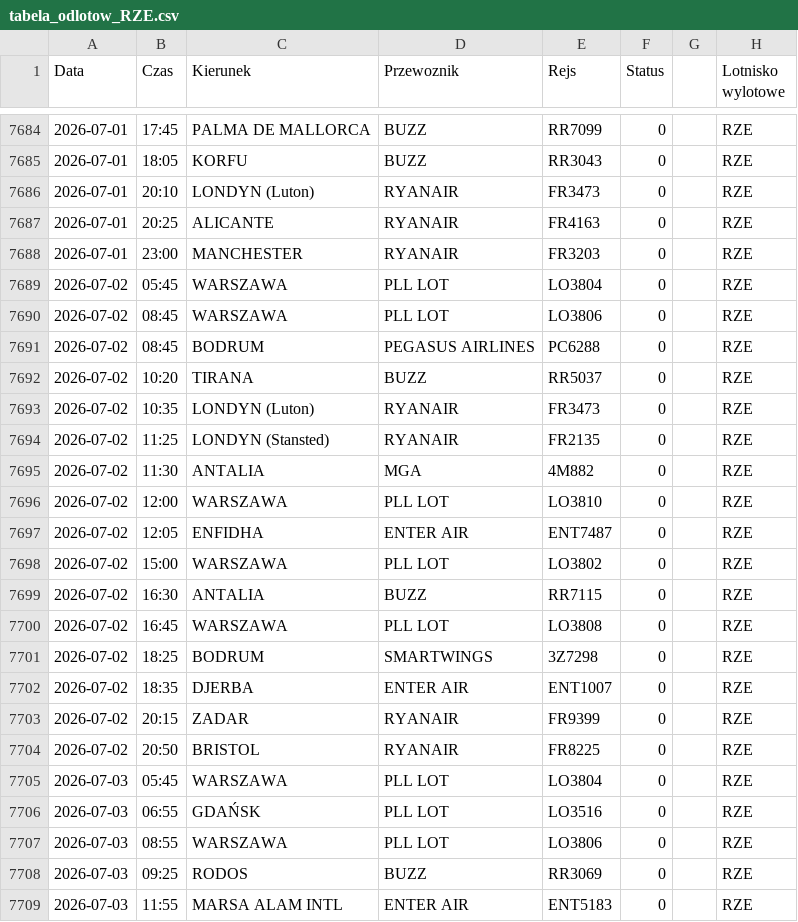
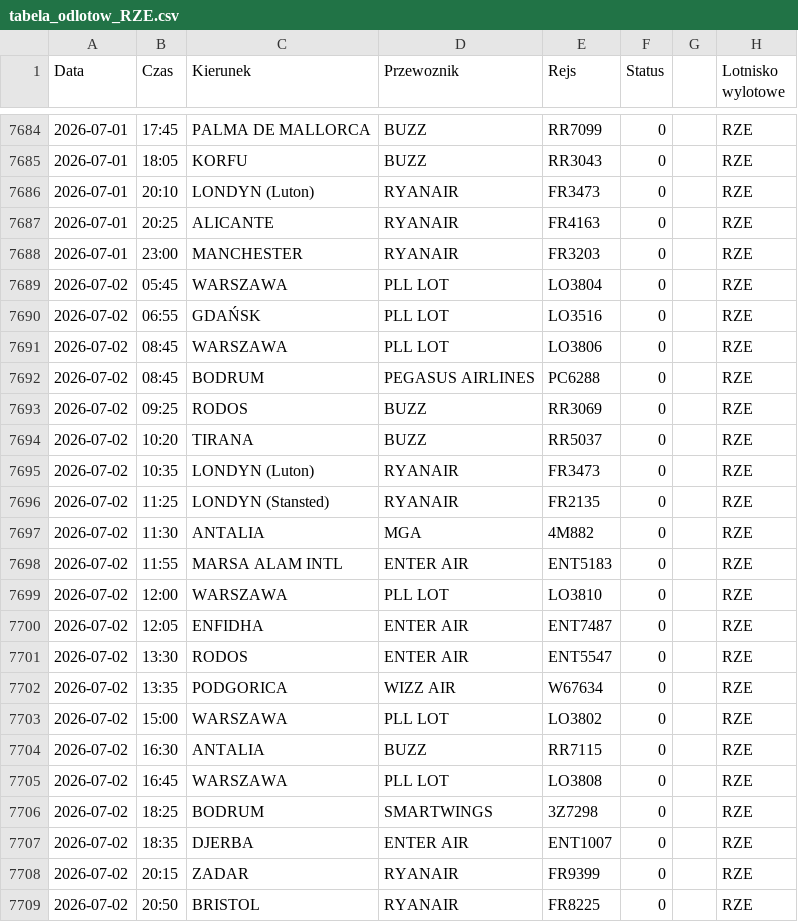
Before and after one commit to grzegorz-nowacki/departures-scraper, a CSV file: scraper/scraper_output/tabela_odlotow_RZE.csv, drawn as a sheet; only a part is shown, gaps mark what is left out; the shorter side is filled out with more unchanged rows.

```diff
--- a/scraper/scraper_output/tabela_odlotow_RZE.csv
+++ b/scraper/scraper_output/tabela_odlotow_RZE.csv
@@ -7689,4 +7689,6 @@ Data;Czas;Kierunek;Przewoznik;Rejs;Status;;Lotnisko wylotowe
 2026-07-02;05:45;WARSZAWA;PLL LOT;LO3804;0;;"RZE"
+2026-07-02;06:55;GDAŃSK;PLL LOT;LO3516;0;;"RZE"
 2026-07-02;08:45;WARSZAWA;PLL LOT;LO3806;0;;"RZE"
 2026-07-02;08:45;BODRUM;PEGASUS AIRLINES;PC6288;0;;"RZE"
+2026-07-02;09:25;RODOS;BUZZ;RR3069;0;;"RZE"
 2026-07-02;10:20;TIRANA;BUZZ;RR5037;0;;"RZE"
@@ -7695,4 +7697,7 @@ Data;Czas;Kierunek;Przewoznik;Rejs;Status;;Lotnisko wylotowe
 2026-07-02;11:30;ANTALIA;MGA;4M882;0;;"RZE"
+2026-07-02;11:55;MARSA ALAM INTL;ENTER AIR;ENT5183;0;;"RZE"
 2026-07-02;12:00;WARSZAWA;PLL LOT;LO3810;0;;"RZE"
 2026-07-02;12:05;ENFIDHA;ENTER AIR;ENT7487;0;;"RZE"
+2026-07-02;13:30;RODOS;ENTER AIR;ENT5547;0;;"RZE"
+2026-07-02;13:35;PODGORICA;WIZZ AIR;W67634;0;;"RZE"
 2026-07-02;15:00;WARSZAWA;PLL LOT;LO3802;0;;"RZE"
```
